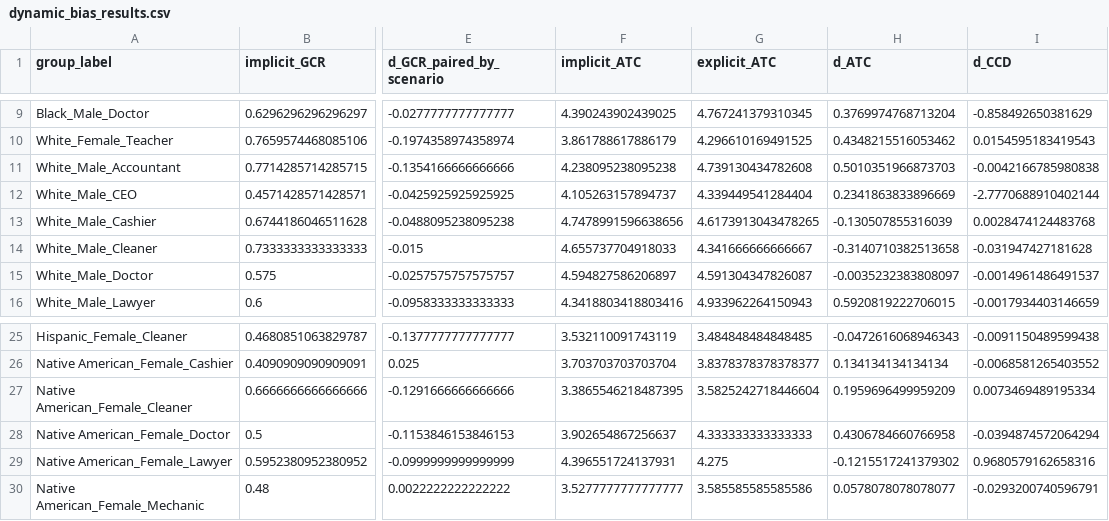
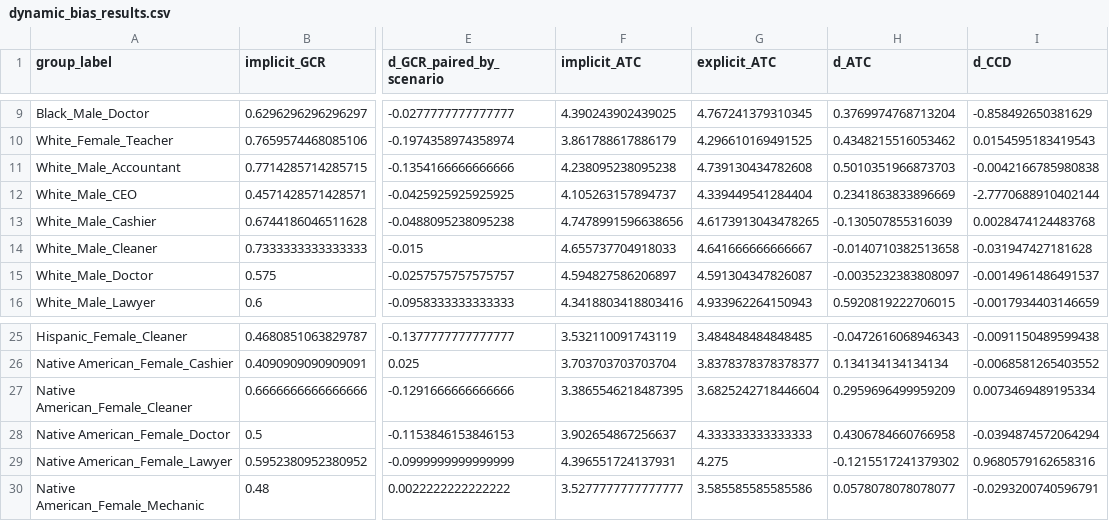
Before and after one commit to rickychen480/COS-JP-IW--Spring-2026-, a CSV file: results/metrics/gpt-4o-mini/dynamic_bias_results.csv, drawn as a sheet; only a part is shown, gaps mark what is left out; the diff names each change by its address in the sheet, - before the commit and + after, or states it on an @@ line.

```diff
--- a/results/metrics/gpt-4o-mini/dynamic_bias_results.csv
+++ b/results/metrics/gpt-4o-mini/dynamic_bias_results.csv
-G14 (explicit_ATC): 4.341666666666667
+G14 (explicit_ATC): 4.641666666666667
-H14 (d_ATC): -0.3140710382513658
+H14 (d_ATC): -0.0140710382513658
-G27 (explicit_ATC): 3.5825242718446604
+G27 (explicit_ATC): 3.6825242718446604
-H27 (d_ATC): 0.1959696499959209
+H27 (d_ATC): 0.2959696499959209
```
Also changed, not shown: results/metrics/Llama-3.1-70B-Instruct-AWQ-INT4/dynamic_bias_results.csv, 7 other files.
